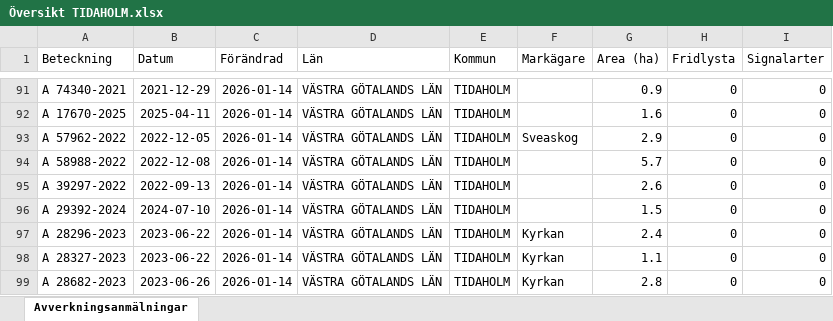
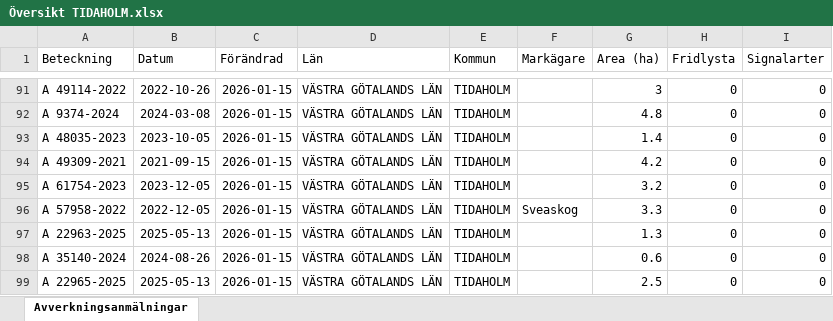
Before and after one commit to klasma/Logging_1498, an Excel workbook: Översikt TIDAHOLM.xlsx, sheet Avverkningsanmälningar, drawn as a sheet; only a part is shown, gaps mark what is left out; values as stored, in another font and other column widths than the file's, no borders; the diff covers the shown part only; the diff names each change by its address in the sheet, - before the commit and + after, or states it on an @@ line.

```diff
--- a/Översikt TIDAHOLM.xlsx (sheet Avverkningsanmälningar)
+++ b/Översikt TIDAHOLM.xlsx (sheet Avverkningsanmälningar)
-A91 (Beteckning): A 74340-2021
+A91 (Beteckning): A 49114-2022
-B91 (Datum): 2021-12-29
+B91 (Datum): 2022-10-26
-C91:C99 (Förändrad): 2026-01-14
+C91:C99 (Förändrad): 2026-01-15
-G91 (Area (ha)): 0.9
+G91 (Area (ha)): 3
-A92 (Beteckning): A 17670-2025
+A92 (Beteckning): A 9374-2024
-B92 (Datum): 2025-04-11
+B92 (Datum): 2024-03-08
-G92 (Area (ha)): 1.6
+G92 (Area (ha)): 4.8
-A93 (Beteckning): A 57962-2022
+A93 (Beteckning): A 48035-2023
-B93 (Datum): 2022-12-05
+B93 (Datum): 2023-10-05
-F93 (Markägare): Sveaskog
+F93 (Markägare): (empty)
-G93 (Area (ha)): 2.9
+G93 (Area (ha)): 1.4
-A94 (Beteckning): A 58988-2022
+A94 (Beteckning): A 49309-2021
-B94 (Datum): 2022-12-08
+B94 (Datum): 2021-09-15
-G94 (Area (ha)): 5.7
+G94 (Area (ha)): 4.2
-A95 (Beteckning): A 39297-2022
+A95 (Beteckning): A 61754-2023
-B95 (Datum): 2022-09-13
+B95 (Datum): 2023-12-05
-G95 (Area (ha)): 2.6
+G95 (Area (ha)): 3.2
-A96 (Beteckning): A 29392-2024
+A96 (Beteckning): A 57958-2022
-B96 (Datum): 2024-07-10
+B96 (Datum): 2022-12-05
-F96 (Markägare): (empty)
+F96 (Markägare): Sveaskog
-G96 (Area (ha)): 1.5
+G96 (Area (ha)): 3.3
-A97 (Beteckning): A 28296-2023
+A97 (Beteckning): A 22963-2025
-B97 (Datum): 2023-06-22
+B97 (Datum): 2025-05-13
-F97:F99 (Markägare): Kyrkan
+F97:F99 (Markägare): (empty)
-G97 (Area (ha)): 2.4
+G97 (Area (ha)): 1.3
-A98 (Beteckning): A 28327-2023
+A98 (Beteckning): A 35140-2024
-B98 (Datum): 2023-06-22
+B98 (Datum): 2024-08-26
-G98 (Area (ha)): 1.1
+G98 (Area (ha)): 0.6
-A99 (Beteckning): A 28682-2023
+A99 (Beteckning): A 22965-2025
-B99 (Datum): 2023-06-26
+B99 (Datum): 2025-05-13
-G99 (Area (ha)): 2.8
+G99 (Area (ha)): 2.5
```
Also changed, not shown: 1595 edited cells elsewhere in this sheet, artfynd/A 12353-2022 artfynd.xlsx, artfynd/A 2389-2024 artfynd.xlsx, 48 other files.
